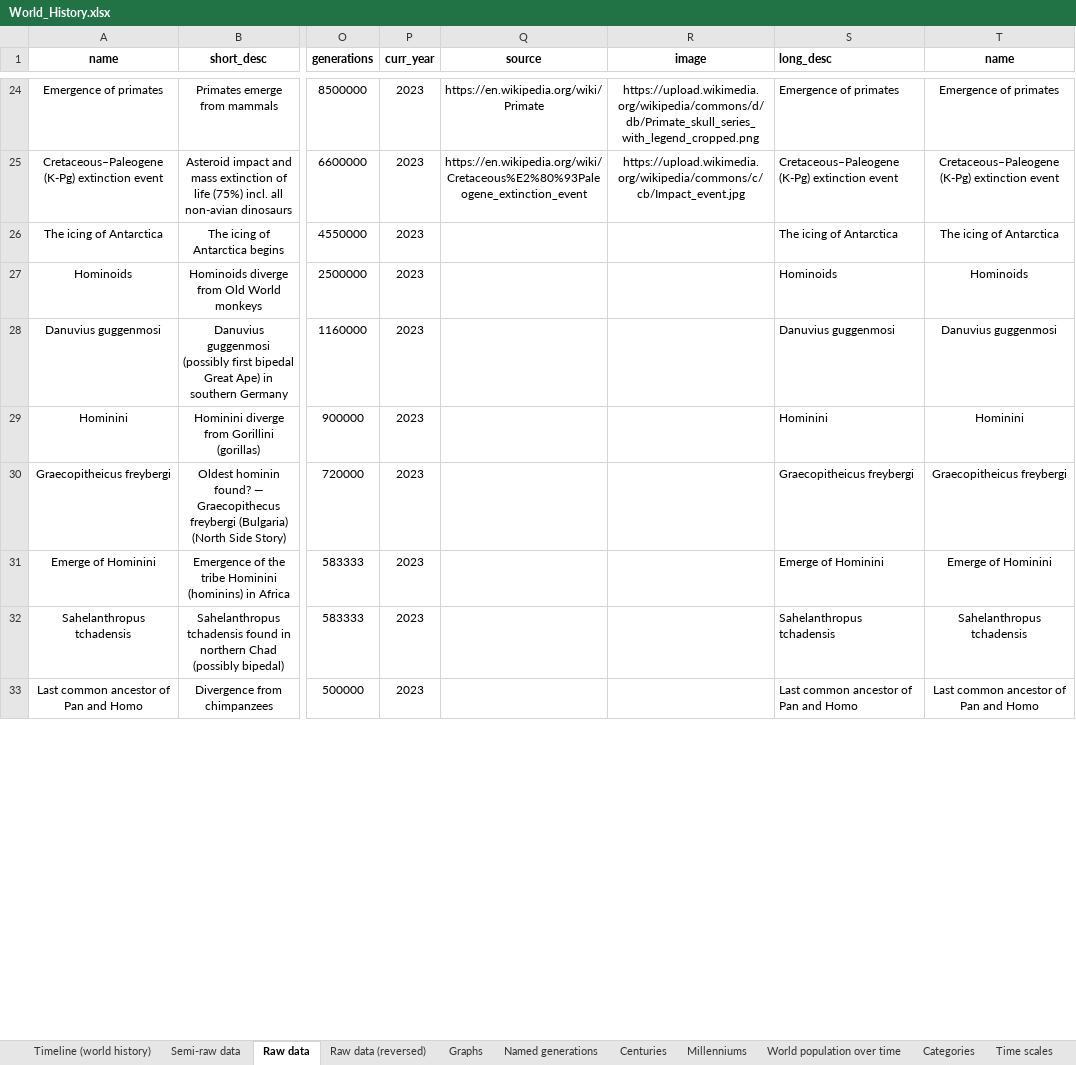
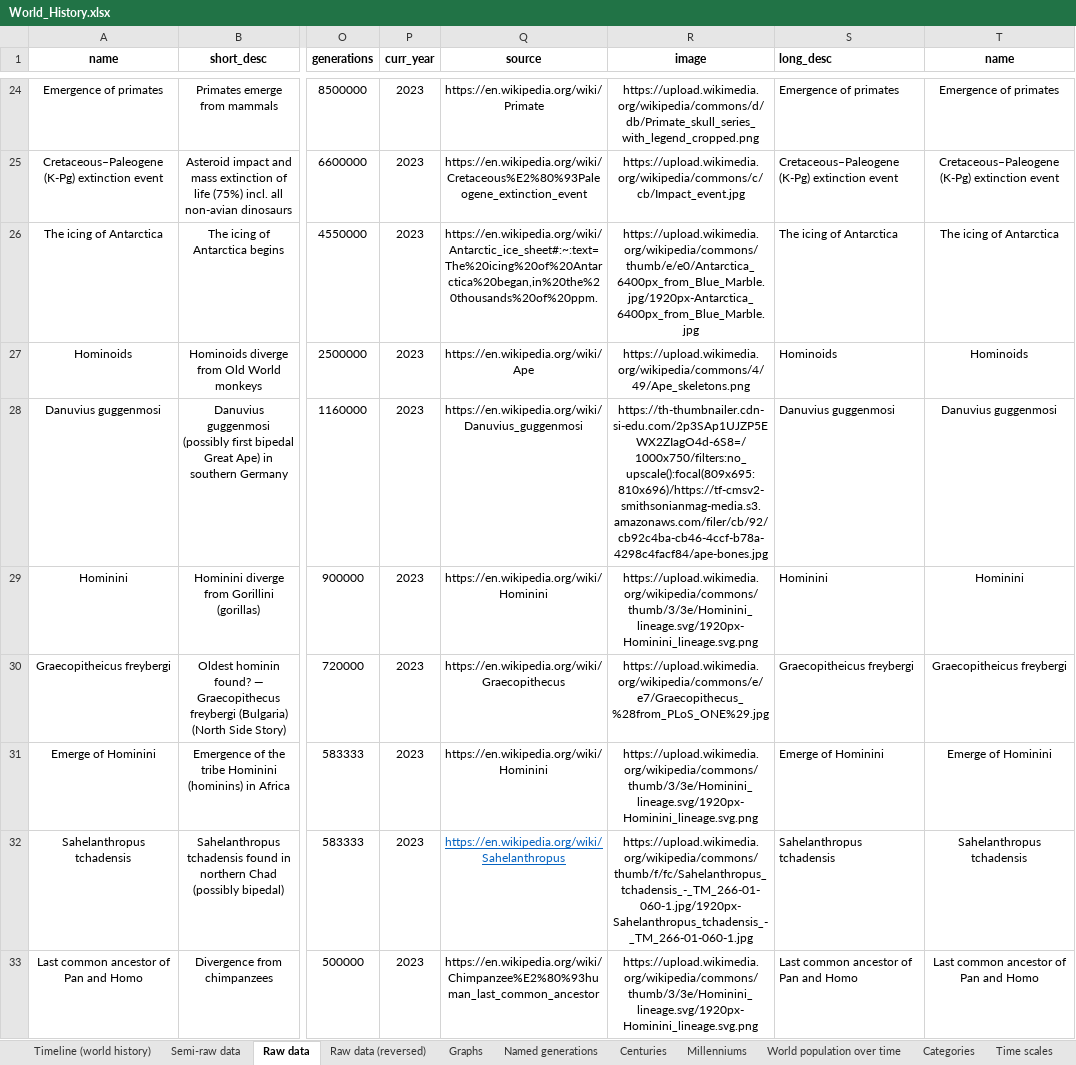
Before and after one commit to MarinoLinic/chronica-omnium, an Excel workbook: src/resources/World_History.xlsx, sheet Raw data, drawn as a sheet; only a part is shown, gaps mark what is left out; values as stored, in another font and other column widths than the file's, no borders; the diff covers the shown part only; the diff names each change by its address in the sheet, - before the commit and + after, or states it on an @@ line.

```diff
--- a/src/resources/World_History.xlsx (sheet Raw data)
+++ b/src/resources/World_History.xlsx (sheet Raw data)
-Q26 (source): (empty)
+Q26 (source): https://en.wikipedia.org/wiki/Antarctic_ice_sheet#:~:text=The%20icing%20of%20Antarctica%20began,in%20the%20thousands%20of%20ppm.
-R26 (image): (empty)
+R26 (image): https://upload.wikimedia.org/wikipedia/commons/thumb/e/e0/Antarctica_6400px_from_Blue_Marble.jpg/1920px-Antarctica_6400px_from_Blue_Marble.jpg
-Q27 (source): (empty)
+Q27 (source): https://en.wikipedia.org/wiki/Ape
-R27 (image): (empty)
+R27 (image): https://upload.wikimedia.org/wikipedia/commons/4/49/Ape_skeletons.png
-Q28 (source): (empty)
+Q28 (source): https://en.wikipedia.org/wiki/Danuvius_guggenmosi
-R28 (image): (empty)
+R28 (image): https://th-thumbnailer.cdn-si-edu.com/2p3SAp1UJZP5EWX2ZIagO4d-6S8=/1000x750/filters:no_upscale():focal(809x695:810x696)/https://tf-cmsv2-smithsonianmag-media.s3.amazonaws.com/filer/cb/92/cb92c4ba-cb46-4ccf-b78a-4298c4facf84/ape-bones.jpg
-Q29 (source): (empty)
+Q29 (source): https://en.wikipedia.org/wiki/Hominini
-R29 (image): (empty)
+R29 (image): https://upload.wikimedia.org/wikipedia/commons/thumb/3/3e/Hominini_lineage.svg/1920px-Hominini_lineage.svg.png
-Q30 (source): (empty)
+Q30 (source): https://en.wikipedia.org/wiki/Graecopithecus
-R30 (image): (empty)
+R30 (image): https://upload.wikimedia.org/wikipedia/commons/e/e7/Graecopithecus_%28from_PLoS_ONE%29.jpg
-Q31 (source): (empty)
+Q31 (source): https://en.wikipedia.org/wiki/Hominini
-R31 (image): (empty)
+R31 (image): https://upload.wikimedia.org/wikipedia/commons/thumb/3/3e/Hominini_lineage.svg/1920px-Hominini_lineage.svg.png
-Q32 (source): (empty)
+Q32 (source): https://en.wikipedia.org/wiki/Sahelanthropus
-R32 (image): (empty)
+R32 (image): https://upload.wikimedia.org/wikipedia/commons/thumb/f/fc/Sahelanthropus_tchadensis_-_TM_266-01-060-1.jpg/1920px-Sahelanthropus_tchadensis_-_TM_266-01-060-1.jpg
-Q33 (source): (empty)
+Q33 (source): https://en.wikipedia.org/wiki/Chimpanzee%E2%80%93human_last_common_ancestor
-R33 (image): (empty)
+R33 (image): https://upload.wikimedia.org/wikipedia/commons/thumb/3/3e/Hominini_lineage.svg/1920px-Hominini_lineage.svg.png
```
Also changed, not shown: 5 added rows and 457 edited cells elsewhere in this sheet, 15 other files.
